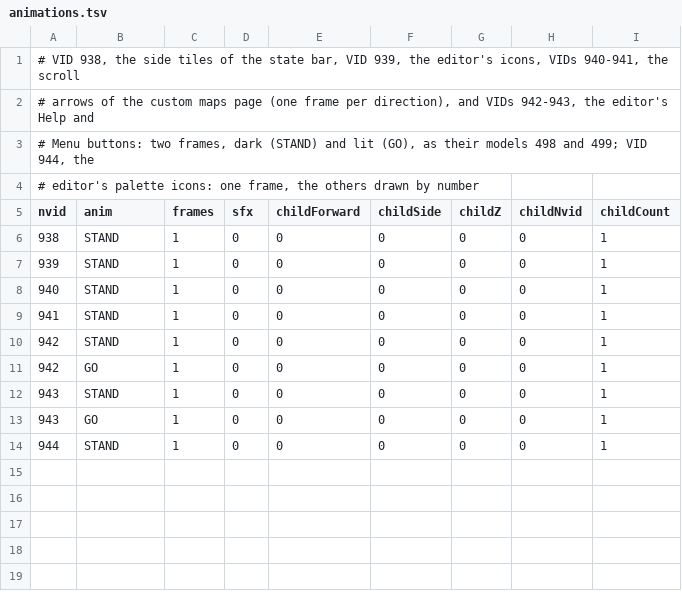
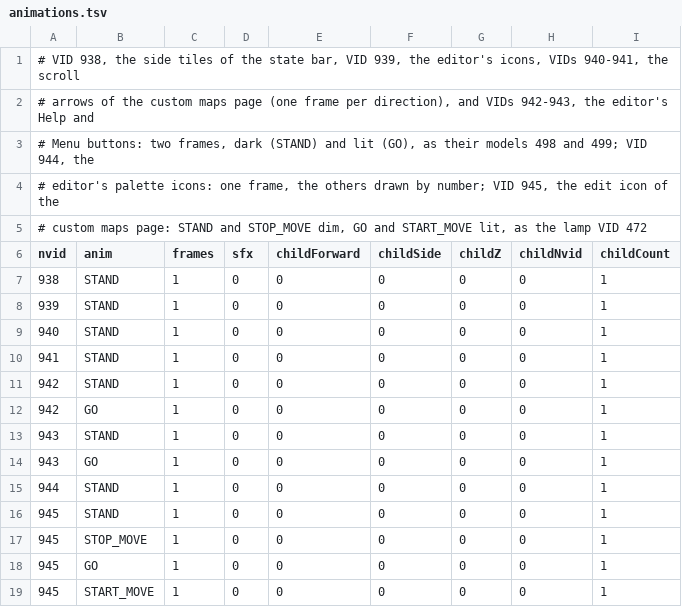
Before and after one commit to Dysprohol/OpenLocoland, a TSV file: game/objects.override/animations.tsv, drawn as a sheet.

```diff
--- a/game/objects.override/animations.tsv
+++ b/game/objects.override/animations.tsv
@@ -3,3 +3,4 @@
 # Menu buttons: two frames, dark (STAND) and lit (GO), as their models 498 and 499; VID 944, the
-# editor's palette icons: one frame, the others drawn by number
+# editor's palette icons: one frame, the others drawn by number; VID 945, the edit icon of the
+# custom maps page: STAND and STOP_MOVE dim, GO and START_MOVE lit, as the lamp VID 472
 nvid	anim	frames	sfx	childForward	childSide	childZ	childNvid	childCount
@@ -14 +15,5 @@ nvid	anim	frames	sfx	childForward	childSide	childZ	childNvid	childCount
 944	STAND	1	0	0	0	0	0	1
+945	STAND	1	0	0	0	0	0	1
+945	STOP_MOVE	1	0	0	0	0	0	1
+945	GO	1	0	0	0	0	0	1
+945	START_MOVE	1	0	0	0	0	0	1
```
Also changed, not shown: game/objects.override/objects.tsv, 12 other files.
